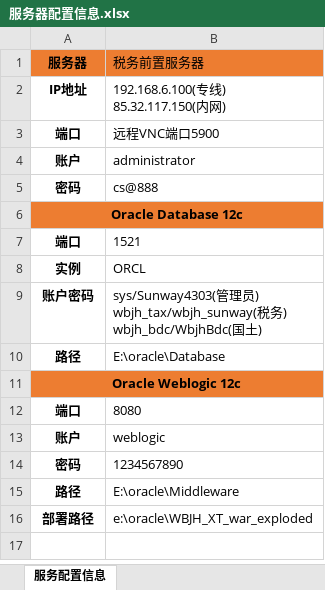
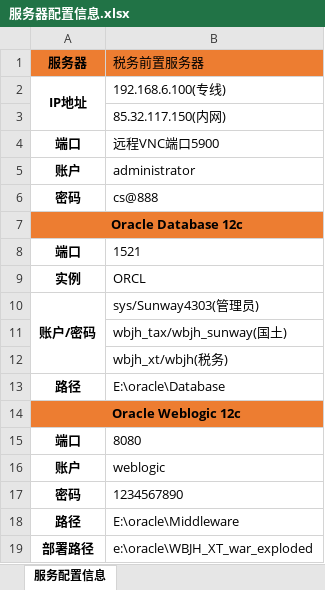
Before and after one commit to sunwaysoftware/Interface, an Excel workbook: 430300/服务器配置信息.xlsx, sheet 服务配置信息, drawn as a sheet; values as stored, in another font and other column widths than the file's, no borders; removed rows and columns are numbered as before the commit, all else as after; ↵ is a line break in a cell; the diff names each change by its address in the sheet, - before the commit and + after, or states it on an @@ line.

```diff
--- a/430300/服务器配置信息.xlsx (sheet 服务配置信息)
+++ b/430300/服务器配置信息.xlsx (sheet 服务配置信息)
+A2:A3 merged
-B2 (税务前置服务器): 192.168.6.100(专线) ↵ 85.32.117.150(内网)
+B2 (税务前置服务器): 192.168.6.100(专线)
+row 3:  | 85.32.117.150(内网)
-row 9: 账户密码 | sys/Sunway4303(管理员) ↵ wbjh_tax/wbjh_sunway(税务) ↵ wbjh_bdc/WbjhBdc(国土)
+row 10: 账户/密码 | sys/Sunway4303(管理员)
+row 11:  | wbjh_tax/wbjh_sunway(国土)
+row 12:  | wbjh_xt/wbjh(税务)
```
Also changed, not shown: 39 other files.
